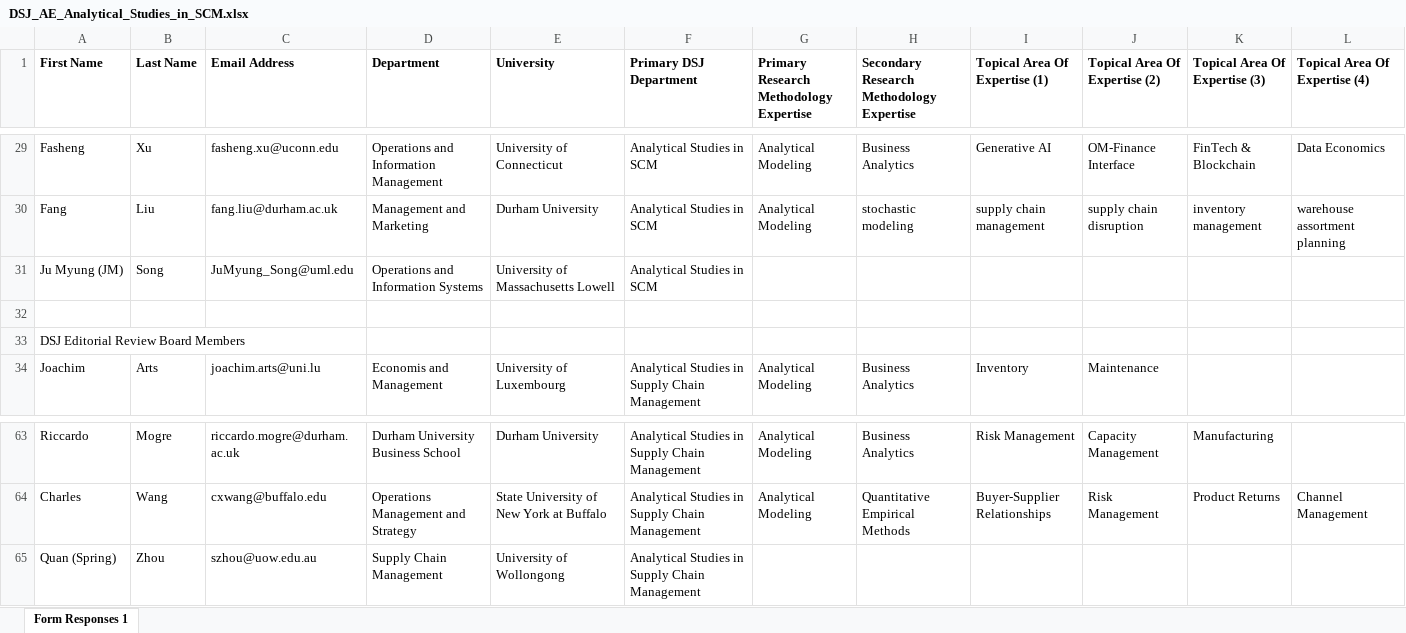
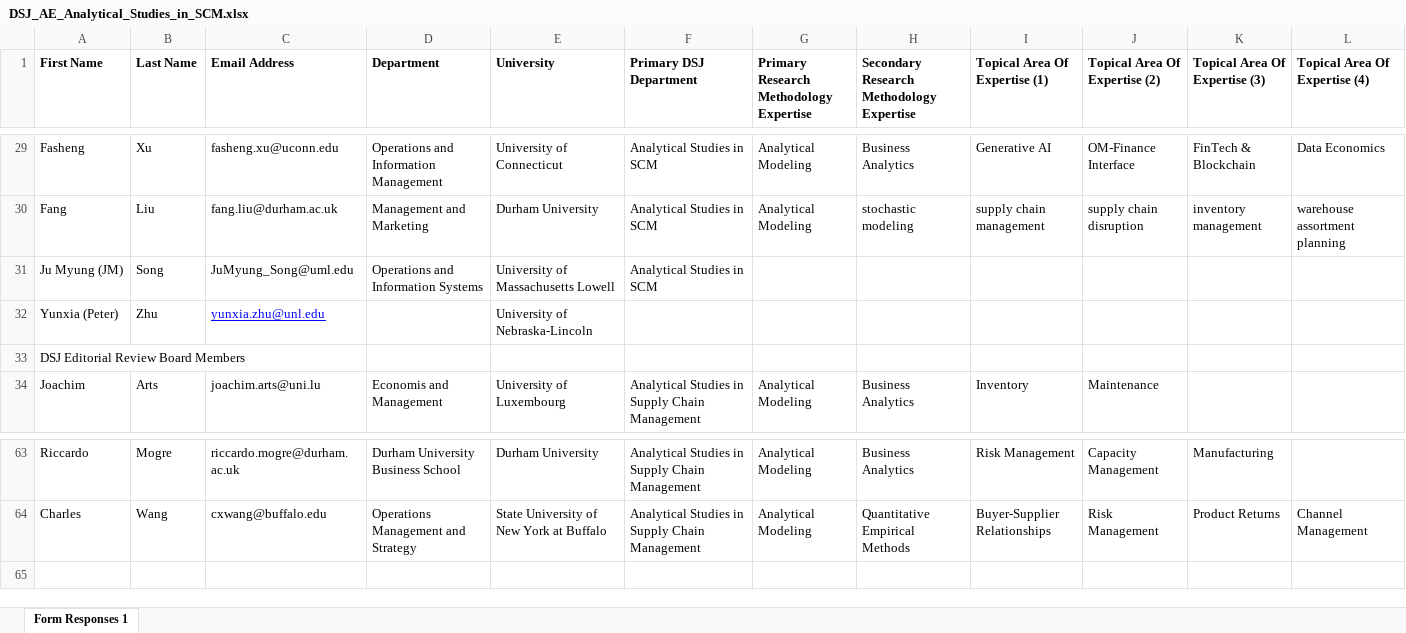
Before and after one commit to DecisionScienceJournal/editorial_board, an Excel workbook: attachments/DSJ_AE_Analytical_Studies_in_SCM.xlsx, sheet Form Responses 1, drawn as a sheet; only a part is shown, gaps mark what is left out; values as stored, in another font and other column widths than the file's, no borders; removed rows and columns are numbered as before the commit, all else as after; the diff names each change by its address in the sheet, - before the commit and + after, or states it on an @@ line.

Commit message:
Add files via upload

```diff
--- a/attachments/DSJ_AE_Analytical_Studies_in_SCM.xlsx (sheet Form Responses 1)
+++ b/attachments/DSJ_AE_Analytical_Studies_in_SCM.xlsx (sheet Form Responses 1)
-row 32: (empty)
+row 32: Yunxia (Peter) | Zhu | yunxia.zhu@unl.edu |  | University of Nebraska-Lincoln
-row 65: Quan (Spring) | Zhou | szhou@uow.edu.au | Supply Chain Management | University of Wollongong | Analytical Studies in Supply Chain Management
```
